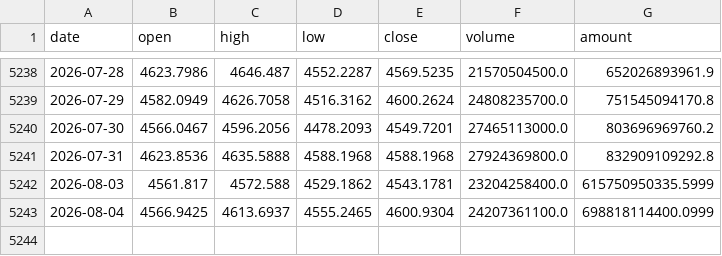
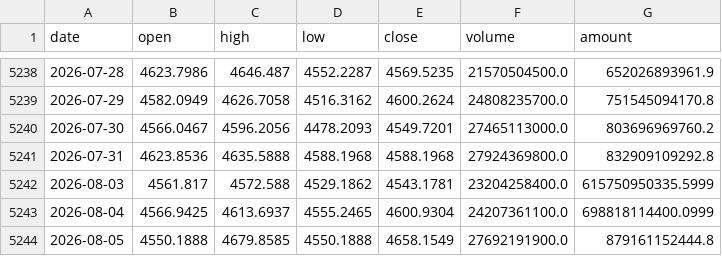
Before and after one commit to Gyturas/genetic-ts-timing-csi1000, a CSV file: data/archive/行情/idx_sh000300.csv, drawn as a sheet; only a part is shown, gaps mark what is left out; the diff names each change by its address in the sheet, - before the commit and + after, or states it on an @@ line.

```diff
--- a/data/archive/行情/idx_sh000300.csv
+++ b/data/archive/行情/idx_sh000300.csv
+row 5244: 2026-08-05 | 4550.1888 | 4679.8585 | 4550.1888 | 4658.1549 | 27692191900.0 | 879161152444.8
```
Also changed, not shown: data/archive/行情/idx_sh000852.csv, data/archive/行情/idx_sh000905.csv, 10 other files.
